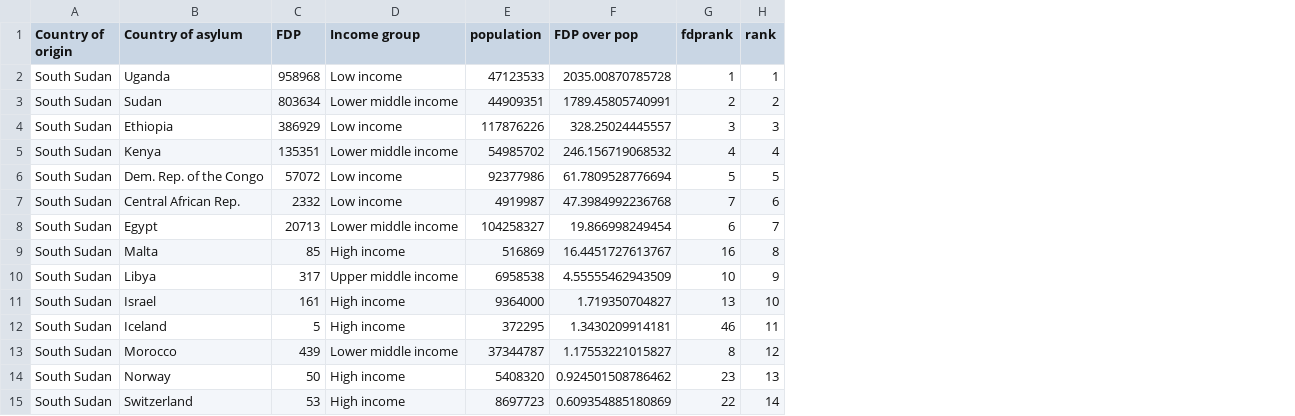
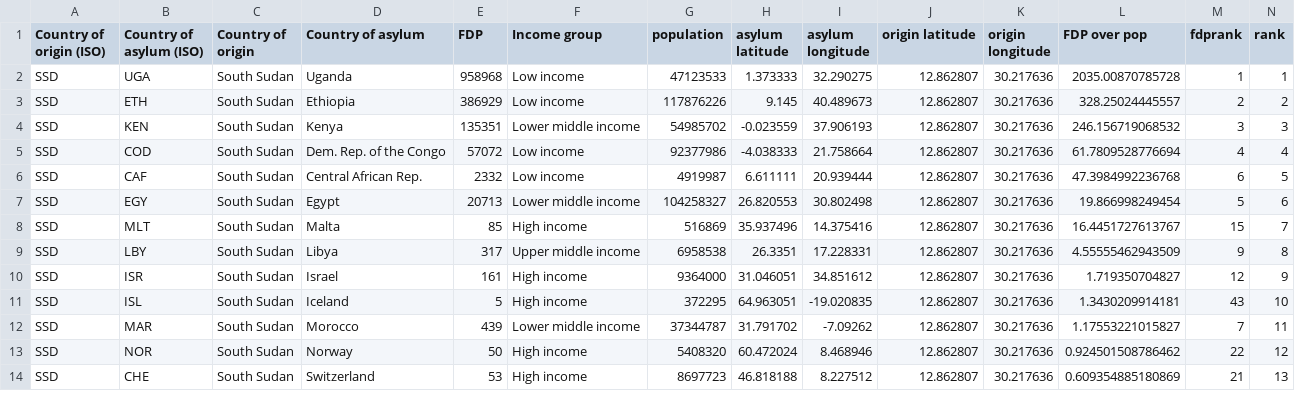
Before and after one commit to timjordanRe/DataVisA2_RefugeeData, a CSV file: Datasets/Sudan_move.csv, drawn as a sheet; only a part is shown; removed rows and columns are numbered as before the commit, all else as after; the diff covers the shown part only; the diff names each change by its address in the sheet, - before the commit and + after, or states it on an @@ line.

```diff
--- a/Datasets/Sudan_move.csv
+++ b/Datasets/Sudan_move.csv
+column A (Country of origin (ISO)), rows 2-14: all SSD
+column B (Country of asylum (ISO)), rows 2-14: UGA | ETH | KEN | COD | CAF | EGY | MLT | LBY | ISR | ISL | MAR | NOR | CHE
+column H (asylum latitude), rows 2-14: 1.373333 | 9.145 | -0.023559 | -4.038333 | 6.611111 | 26.820553 | 35.937496 | 26.3351 | 31.046051 | 64.963051 | 31.791702 | 60.472024 | 46.818188
+column I (asylum longitude), rows 2-14: 32.290275 | 40.489673 | 37.906193 | 21.758664 | 20.939444 | 30.802498 | 14.375416 | 17.228331 | 34.851612 | -19.020835 | -7.09262 | 8.468946 | 8.227512
+column J (origin latitude), rows 2-14: all 12.862807
+column K (origin longitude), rows 2-14: all 30.217636
-row 3: South Sudan | Sudan | 803634 | Lower middle income | 44909351 | 1789.45805740991 | 2 | 2
-M3 (fdprank): 3
+M3 (fdprank): 2
-N3 (rank): 3
+N3 (rank): 2
-M4 (fdprank): 4
+M4 (fdprank): 3
-N4 (rank): 4
+N4 (rank): 3
-M5 (fdprank): 5
+M5 (fdprank): 4
-N5 (rank): 5
+N5 (rank): 4
-M6 (fdprank): 7
+M6 (fdprank): 6
-N6 (rank): 6
+N6 (rank): 5
-M7 (fdprank): 6
+M7 (fdprank): 5
-N7 (rank): 7
+N7 (rank): 6
-M8 (fdprank): 16
+M8 (fdprank): 15
-N8 (rank): 8
+N8 (rank): 7
-M9 (fdprank): 10
+M9 (fdprank): 9
-N9 (rank): 9
+N9 (rank): 8
-M10 (fdprank): 13
+M10 (fdprank): 12
-N10 (rank): 10
+N10 (rank): 9
-M11 (fdprank): 46
+M11 (fdprank): 43
-N11 (rank): 11
+N11 (rank): 10
-M12 (fdprank): 8
+M12 (fdprank): 7
-N12 (rank): 12
+N12 (rank): 11
-M13 (fdprank): 23
+M13 (fdprank): 22
-N13 (rank): 13
+N13 (rank): 12
-M14 (fdprank): 22
+M14 (fdprank): 21
-N14 (rank): 14
+N14 (rank): 13
```
Also changed, not shown: 72 edited cells elsewhere in this file, Datasets/Afghanistian_move.csv, Datasets/Myanmar_move.csv, 6 other files.
